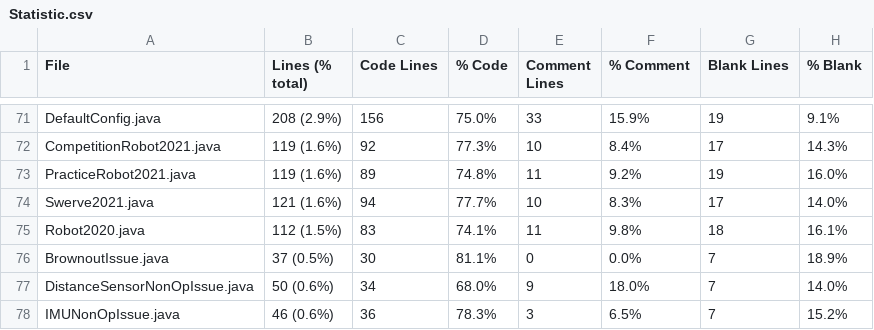
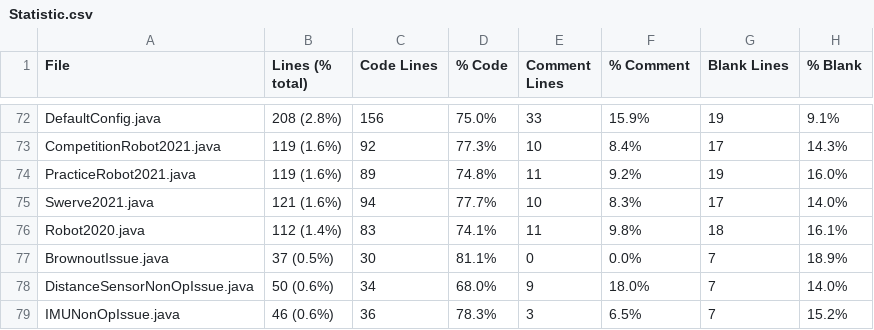
Before and after one commit to FRCTeam5199/Robot-Code-2021, a CSV file: Statistic.csv, drawn as a sheet; only a part is shown, gaps mark what is left out; addresses are those after the commit; the diff covers the shown part only; the diff names each change by its address in the sheet, - before the commit and + after, or states it on an @@ line.

```diff
--- a/Statistic.csv
+++ b/Statistic.csv
-B72 (Lines (% total)): 208 (2.9%)
+B72 (Lines (% total)): 208 (2.8%)
-B76 (Lines (% total)): 112 (1.5%)
+B76 (Lines (% total)): 112 (1.4%)
```
Also changed, not shown: 1 added row and 39 edited cells elsewhere in this file, 33 other files.
